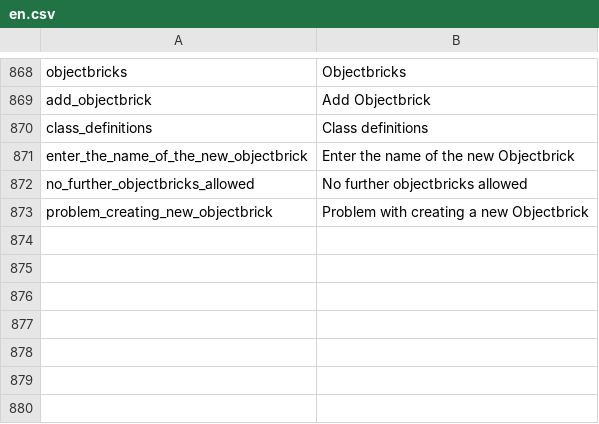
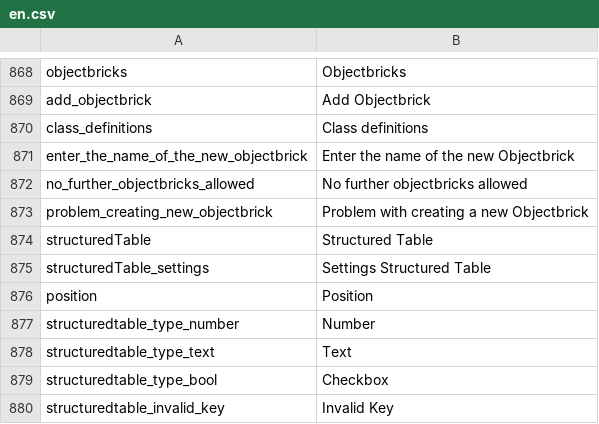
Before and after one commit to pimcore/pimcore, a CSV file: pimcore/config/texts/en.csv, drawn as a sheet; only a part is shown, gaps mark what is left out.

Commit message:
PIMCORE-908 - Structured Table
git-svn-id: http://www.pimcore.org/svn/pimcore/private/core/trunk@325 1f8fe7d8-47f0-464c-8d0a-336f4953ab05

```diff
--- a/pimcore/config/texts/en.csv
+++ b/pimcore/config/texts/en.csv
@@ -873 +873,8 @@
 "problem_creating_new_objectbrick","Problem with creating a new Objectbrick"
+"structuredTable","Structured Table"
+"structuredTable_settings","Settings Structured Table"
+"position","Position"
+"structuredtable_type_number","Number"
+"structuredtable_type_text","Text"
+"structuredtable_type_bool","Checkbox"
+"structuredtable_invalid_key","Invalid Key"
```
Also changed, not shown: 4 other files.
